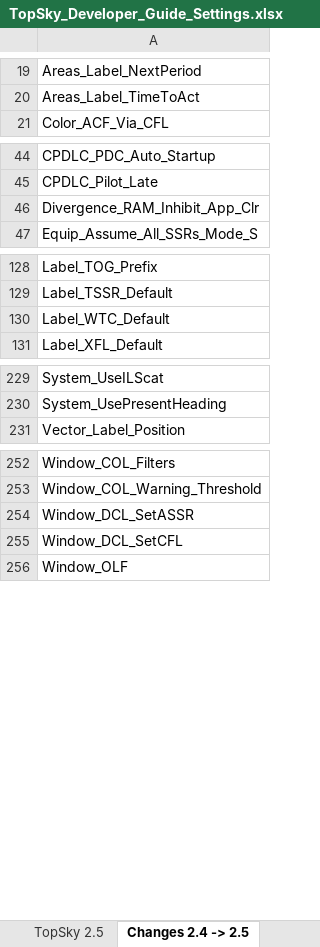
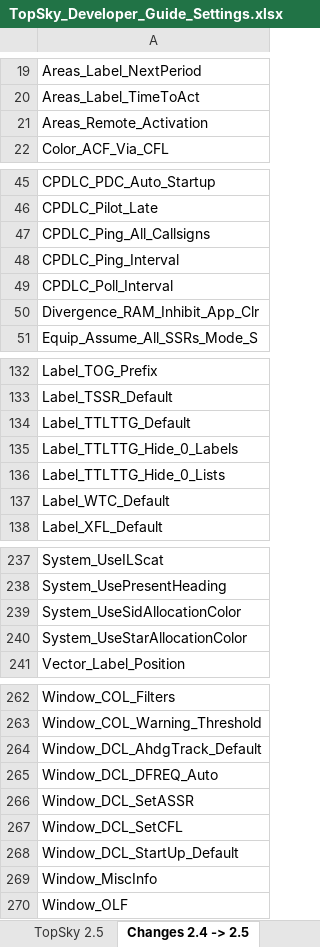
Before and after one commit to JAYWestFiveHenry/West-Asia-FSS, an Excel workbook: SRM/Plugins/TopSky/Documentation/Developer/TopSky_Developer_Guide_Settings.xlsx, sheet Changes 2.4 -> 2.5, drawn as a sheet; only a part is shown, gaps mark what is left out; values as stored, in another font and other column widths than the file's, no borders; conditional formats not drawn; the diff covers the shown part only; the diff names each change by its address in the sheet, - before the commit and + after, or states it on an @@ line.

```diff
--- a/SRM/Plugins/TopSky/Documentation/Developer/TopSky_Developer_Guide_Settings.xlsx (sheet Changes 2.4 -> 2.5)
+++ b/SRM/Plugins/TopSky/Documentation/Developer/TopSky_Developer_Guide_Settings.xlsx (sheet Changes 2.4 -> 2.5)
+row 21: Areas_Remote_Activation
+row 47: CPDLC_Ping_All_Callsigns
+row 48: CPDLC_Ping_Interval
+row 49: CPDLC_Poll_Interval
+row 134: Label_TTLTTG_Default
+row 135: Label_TTLTTG_Hide_0_Labels
+row 136: Label_TTLTTG_Hide_0_Lists
+row 239: System_UseSidAllocationColor
+row 240: System_UseStarAllocationColor
+row 264: Window_DCL_AhdgTrack_Default
+row 265: Window_DCL_DFREQ_Auto
+row 268: Window_DCL_StartUp_Default
+row 269: Window_MiscInfo
```
Also changed, not shown: 3 added rows and 1 moved row elsewhere in this sheet, sheet TopSky 2.5, 12 other files.
